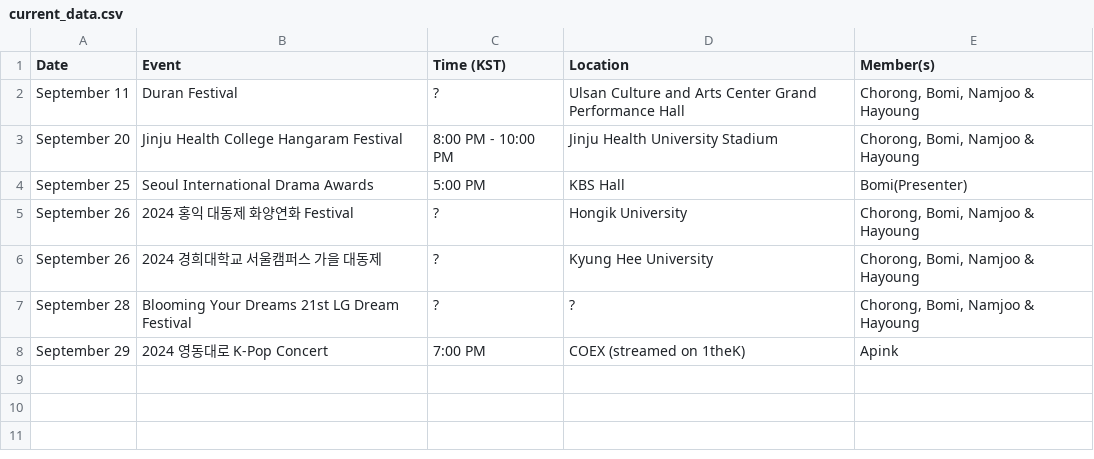
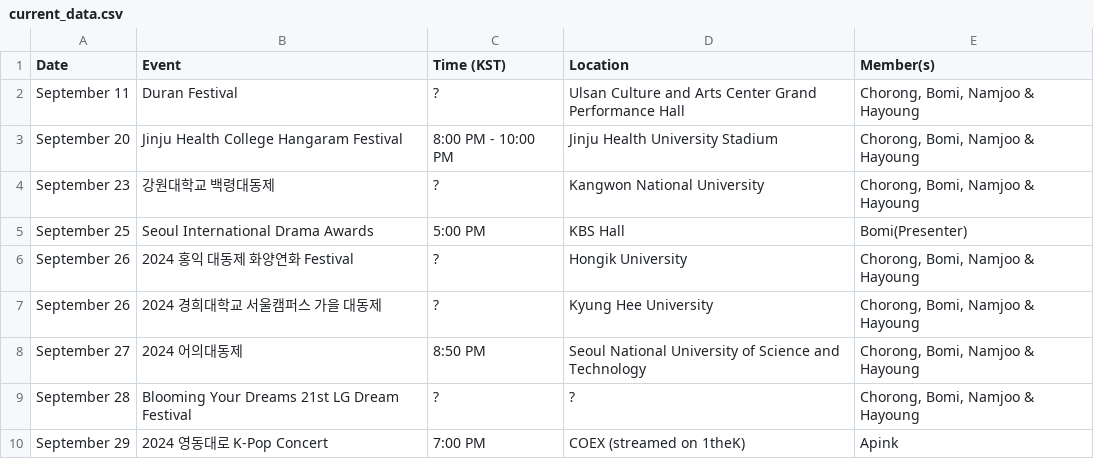
Before and after one commit to lazypandasite/mkdocs-lazypandasite, a CSV file: docs/apink_schedule/current_data.csv, drawn as a sheet.

Commit message:
+2 4pink events

```diff
--- a/docs/apink_schedule/current_data.csv
+++ b/docs/apink_schedule/current_data.csv
@@ -3,2 +3,3 @@ September 11,Duran Festival,?,Ulsan Culture and Arts Center Grand Performance Ha
 September 20,Jinju Health College Hangaram Festival,8:00 PM - 10:00 PM, Jinju Health University Stadium,"Chorong, Bomi, Namjoo & Hayoung"
+September 23,강원대학교 백령대동제,?,Kangwon National University,"Chorong, Bomi, Namjoo & Hayoung"
 September 25,Seoul International Drama Awards,5:00 PM,KBS Hall,Bomi(Presenter)
@@ -6,2 +7,3 @@ September 26,2024 홍익 대동제 화양연화 Festival,?,Hongik University,"Ch
 September 26,2024 경희대학교 서울캠퍼스 가을 대동제,?,Kyung Hee University,"Chorong, Bomi, Namjoo & Hayoung"
+September 27,2024 어의대동제,8:50 PM,Seoul National University of Science and Technology,"Chorong, Bomi, Namjoo & Hayoung"
 September 28,Blooming Your Dreams 21st LG Dream Festival,?,?,"Chorong, Bomi, Namjoo & Hayoung"
```
Also changed, not shown: 3 other files.
